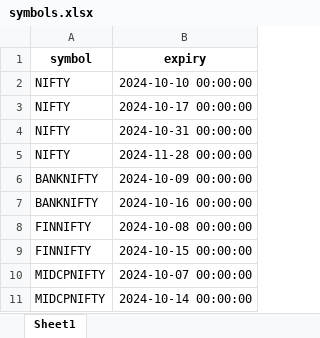
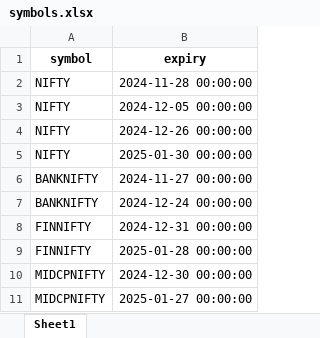
Before and after one commit to vipularathi/data_analytics_backend, an Excel workbook: symbols.xlsx, sheet Sheet1, drawn as a sheet; values as stored, in another font and other column widths than the file's, no borders; removed rows and columns are numbered as before the commit, all else as after; the diff names each change by its address in the sheet, - before the commit and + after, or states it on an @@ line.

Commit message:
weekly -> monthly expiry

```diff
--- a/symbols.xlsx (sheet Sheet1)
+++ b/symbols.xlsx (sheet Sheet1)
-row 2: NIFTY | 2024-10-10 00:00:00
-row 3: NIFTY | 2024-10-17 00:00:00
-row 4: NIFTY | 2024-10-31 00:00:00
+row 3: NIFTY | 2024-12-05 00:00:00
+row 4: NIFTY | 2024-12-26 00:00:00
+row 5: NIFTY | 2025-01-30 00:00:00
-B6 (expiry): 2024-10-09 00:00:00
+B6 (expiry): 2024-11-27 00:00:00
-B7 (expiry): 2024-10-16 00:00:00
+B7 (expiry): 2024-12-24 00:00:00
-B8 (expiry): 2024-10-08 00:00:00
+B8 (expiry): 2024-12-31 00:00:00
-B9 (expiry): 2024-10-15 00:00:00
+B9 (expiry): 2025-01-28 00:00:00
-B10 (expiry): 2024-10-07 00:00:00
+B10 (expiry): 2024-12-30 00:00:00
-B11 (expiry): 2024-10-14 00:00:00
+B11 (expiry): 2025-01-27 00:00:00
```
Also changed, not shown: 3 other files.
